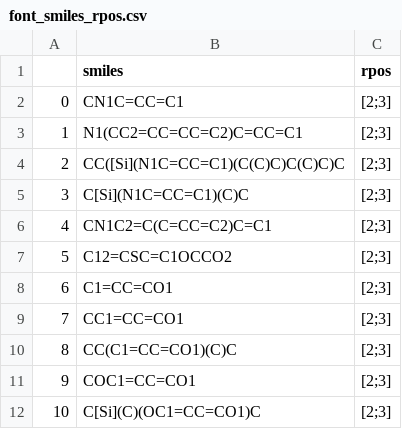
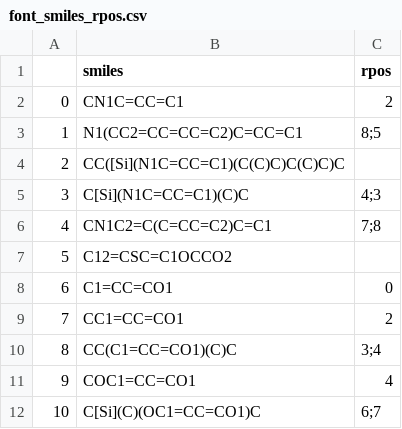
Before and after one commit to MolinDiscovery/FRUST, a CSV file: datasets/font_smiles_rpos.csv, drawn as a sheet; the diff names each change by its address in the sheet, - before the commit and + after, or states it on an @@ line.

```diff
--- a/datasets/font_smiles_rpos.csv
+++ b/datasets/font_smiles_rpos.csv
-C2 (rpos): [2;3]
+C2 (rpos): 2
-C3 (rpos): [2;3]
+C3 (rpos): 8;5
-C4 (rpos): [2;3]
+C4 (rpos): (empty)
-C5 (rpos): [2;3]
+C5 (rpos): 4;3
-C6 (rpos): [2;3]
+C6 (rpos): 7;8
-C7 (rpos): [2;3]
+C7 (rpos): (empty)
-C8 (rpos): [2;3]
+C8 (rpos): 0
-C9 (rpos): [2;3]
+C9 (rpos): 2
-C10 (rpos): [2;3]
+C10 (rpos): 3;4
-C11 (rpos): [2;3]
+C11 (rpos): 4
-C12 (rpos): [2;3]
+C12 (rpos): 6;7
```
Also changed, not shown: 4 other files.
